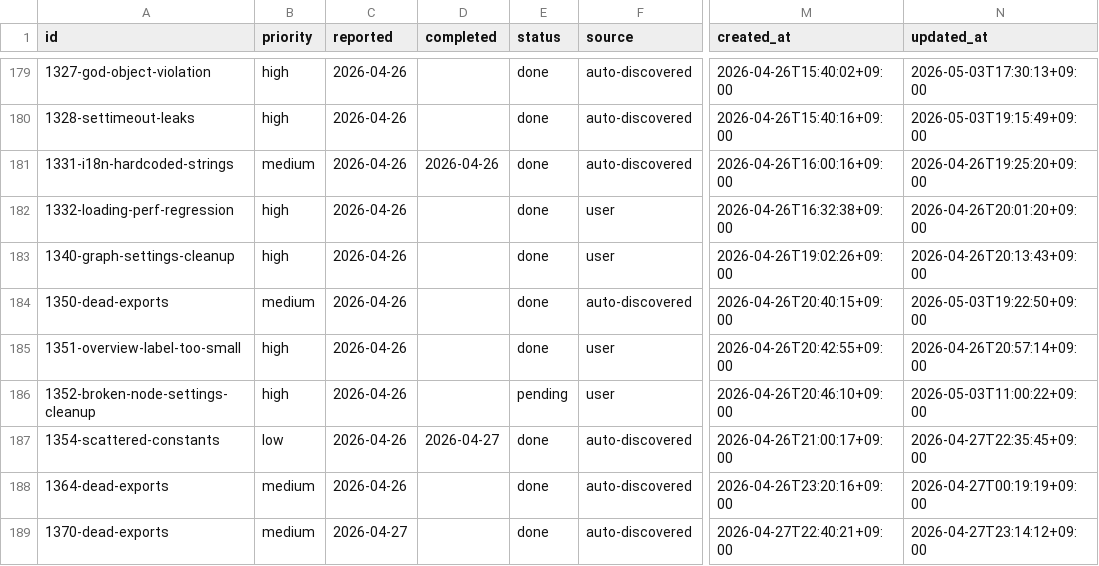
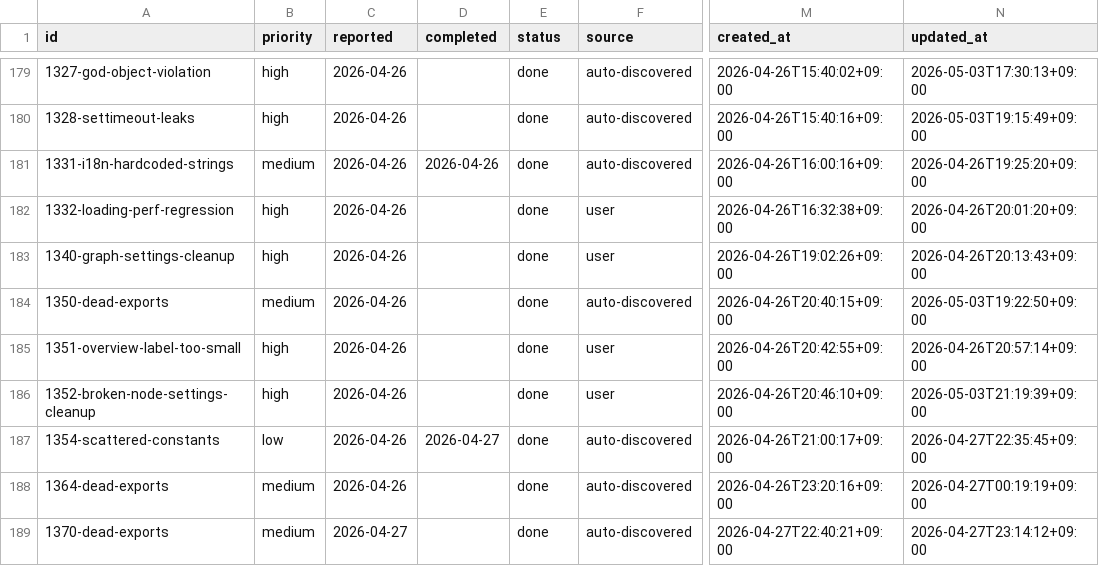
Before and after one commit to laximgqozaZZZYT/obsidian-graph-island, a CSV file: scripts/pipeline/issues.csv, drawn as a sheet; only a part is shown, gaps mark what is left out; the diff names each change by its address in the sheet, - before the commit and + after, or states it on an @@ line.

```diff
--- a/scripts/pipeline/issues.csv
+++ b/scripts/pipeline/issues.csv
-E186 (status): pending
+E186 (status): done
-N186 (updated_at): 2026-05-03T11:00:22+09:00
+N186 (updated_at): 2026-05-03T21:19:39+09:00
```
Also changed, not shown: scripts/pipeline/tasks.csv.
